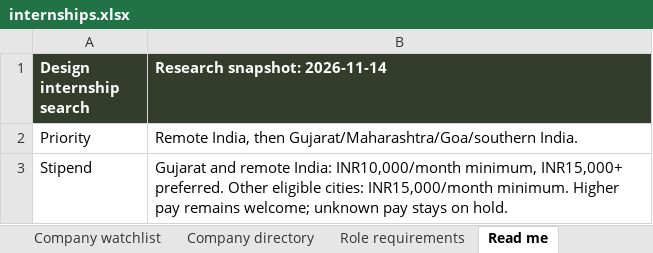
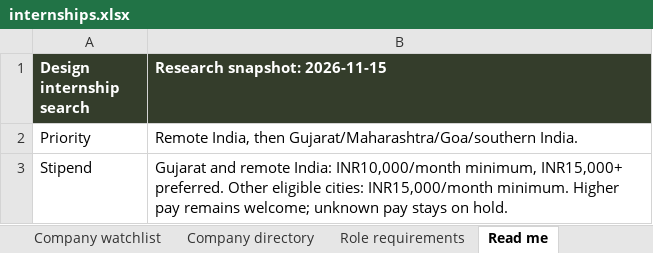
Before and after one commit to AnujR17/Chatgpt-Environment, an Excel workbook: topics/job-search-agent/app/public/data/internships.xlsx, sheet Read me, drawn as a sheet; only a part is shown; values as stored, in another font and other column widths than the file's, no borders; the diff names each change by its address in the sheet, - before the commit and + after, or states it on an @@ line.

Commit message:
Refresh November 15 design research and retire expired Brainoid role

```diff
--- a/topics/job-search-agent/app/public/data/internships.xlsx (sheet Read me)
+++ b/topics/job-search-agent/app/public/data/internships.xlsx (sheet Read me)
-B1: Research snapshot: 2026-11-14
+B1: Research snapshot: 2026-11-15
```
Also changed, not shown: sheet Sources, sheet Source coverage, sheet Role requirements, sheet Internships, sheet Company directory, sheet Company watchlist, 9 other files.
